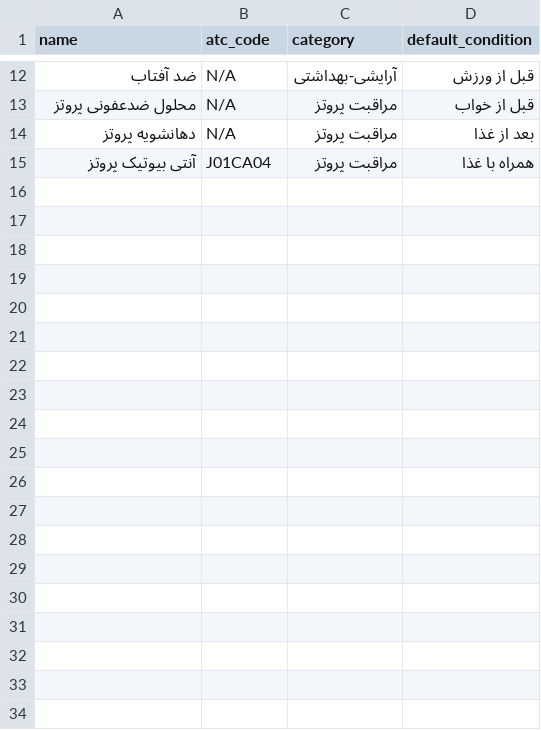
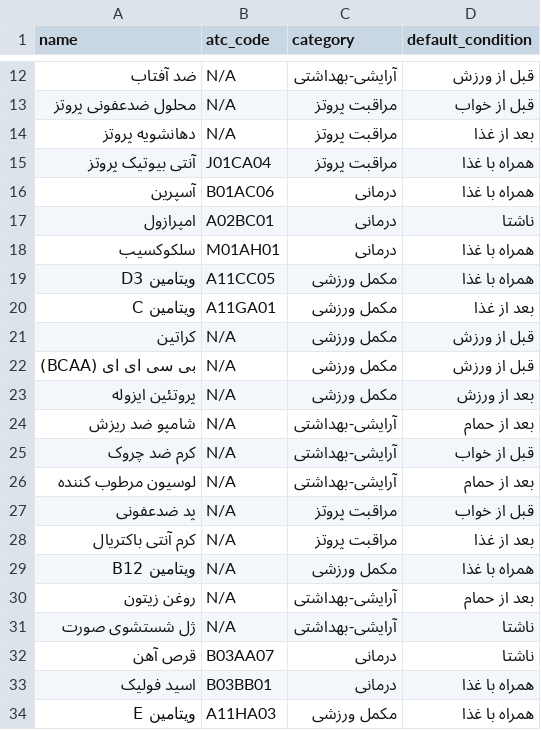
Before and after one commit to negin510/daruyar-test, a CSV file: drugs-seed.csv, drawn as a sheet; only a part is shown, gaps mark what is left out; the diff covers the shown part only; the diff names each change by its address in the sheet, - before the commit and + after, or states it on an @@ line.

Commit message:
Update drugs-seed.csv

```diff
--- a/drugs-seed.csv
+++ b/drugs-seed.csv
+row 16: آسپرین | B01AC06 | درمانی | همراه با غذا
+row 17: امپرازول | A02BC01 | درمانی | ناشتا
+row 18: سلکوکسیب | M01AH01 | درمانی | همراه با غذا
+row 19: ویتامین D3 | A11CC05 | مکمل ورزشی | همراه با غذا
+row 20: ویتامین C | A11GA01 | مکمل ورزشی | بعد از غذا
+row 21: کراتین | N/A | مکمل ورزشی | قبل از ورزش
+row 22: بی سی ای ای (BCAA) | N/A | مکمل ورزشی | قبل از ورزش
+row 23: پروتئین ایزوله | N/A | مکمل ورزشی | بعد از ورزش
+row 24: شامپو ضد ریزش | N/A | آرایشی-بهداشتی | بعد از حمام
+row 25: کرم ضد چروک | N/A | آرایشی-بهداشتی | قبل از خواب
+row 26: لوسیون مرطوب کننده | N/A | آرایشی-بهداشتی | بعد از حمام
+row 27: پد ضدعفونی | N/A | مراقبت پروتز | قبل از خواب
+row 28: کرم آنتی باکتریال | N/A | مراقبت پروتز | بعد از غذا
+row 29: ویتامین B12 | N/A | مکمل ورزشی | همراه با غذا
+row 30: روغن زیتون | N/A | آرایشی-بهداشتی | بعد از حمام
+row 31: ژل شستشوی صورت | N/A | آرایشی-بهداشتی | ناشتا
+row 32: قرص آهن | B03AA07 | درمانی | ناشتا
+row 33: اسید فولیک | B03BB01 | درمانی | همراه با غذا
+row 34: ویتامین E | A11HA03 | مکمل ورزشی | همراه با غذا
```
Also changed, not shown: 28 added rows elsewhere in this file.
